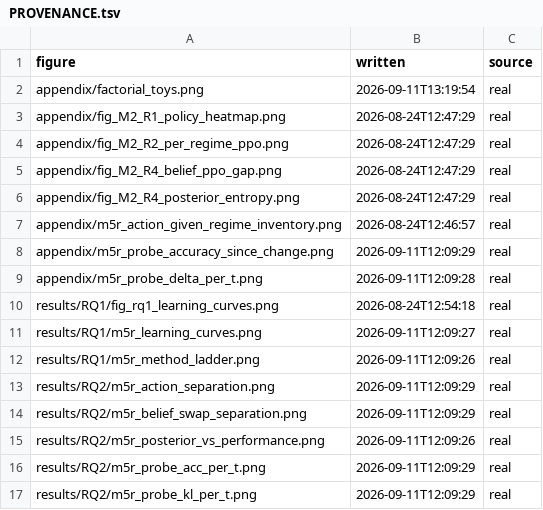
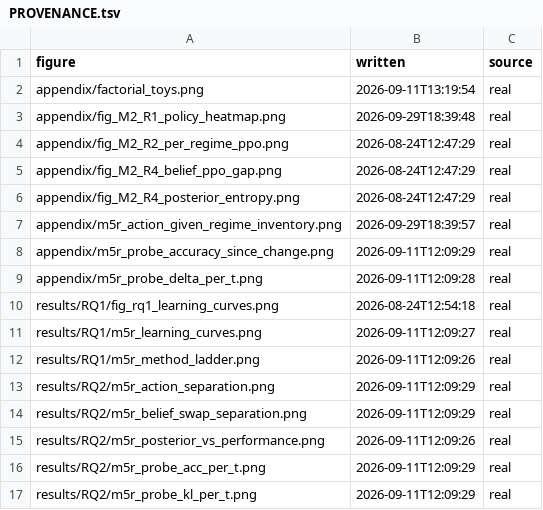
Before and after one commit to flazedd/jax-engine-rl, a TSV file: figures/PROVENANCE.tsv, drawn as a sheet.

```diff
--- a/figures/PROVENANCE.tsv
+++ b/figures/PROVENANCE.tsv
@@ -2,3 +2,3 @@ figure	written	source
 appendix/factorial_toys.png	2026-09-11T13:19:54	real
-appendix/fig_M2_R1_policy_heatmap.png	2026-08-24T12:47:29	real
+appendix/fig_M2_R1_policy_heatmap.png	2026-09-29T18:39:48	real
 appendix/fig_M2_R2_per_regime_ppo.png	2026-08-24T12:47:29	real
@@ -6,3 +6,3 @@ appendix/fig_M2_R4_belief_ppo_gap.png	2026-08-24T12:47:29	real
 appendix/fig_M2_R4_posterior_entropy.png	2026-08-24T12:47:29	real
-appendix/m5r_action_given_regime_inventory.png	2026-08-24T12:46:57	real
+appendix/m5r_action_given_regime_inventory.png	2026-09-29T18:39:57	real
 appendix/m5r_probe_accuracy_since_change.png	2026-09-11T12:09:29	real
```
Also changed, not shown: 7 other files.
